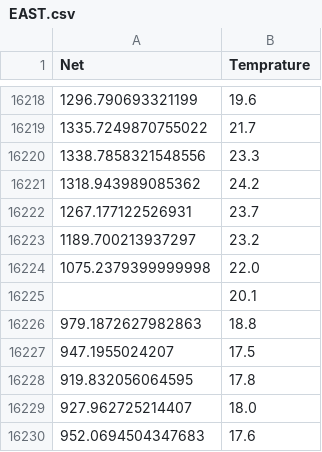
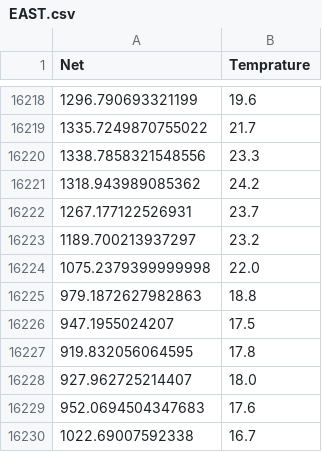
Before and after one commit to ivbhatt/correction, a CSV file: corrected/L2/EAST.csv, drawn as a sheet; only a part is shown, gaps mark what is left out; the shorter side is filled out with more unchanged rows; the diff names each change by its address in the sheet, - before the commit and + after, or states it on an @@ line.

```diff
--- a/corrected/L2/EAST.csv
+++ b/corrected/L2/EAST.csv
-row 16225:  | 20.1
```
Also changed, not shown: corrected/L2/COAST.csv, corrected/L2/FWEST.csv, 5 other files.
